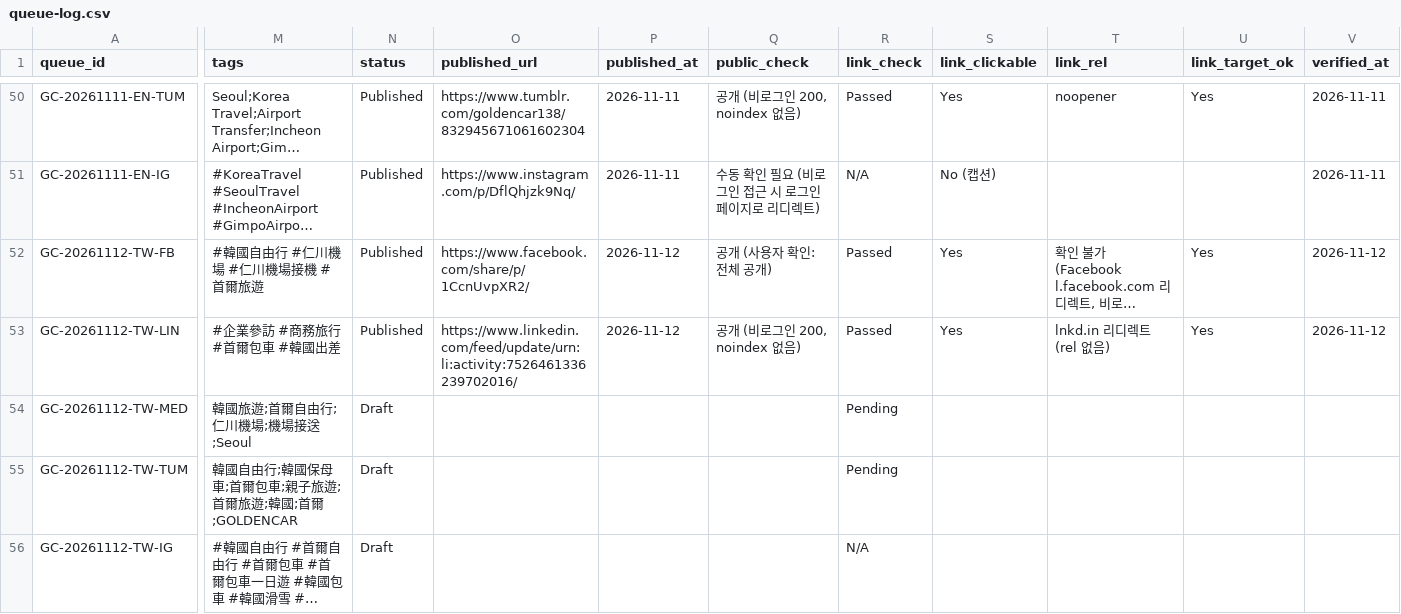
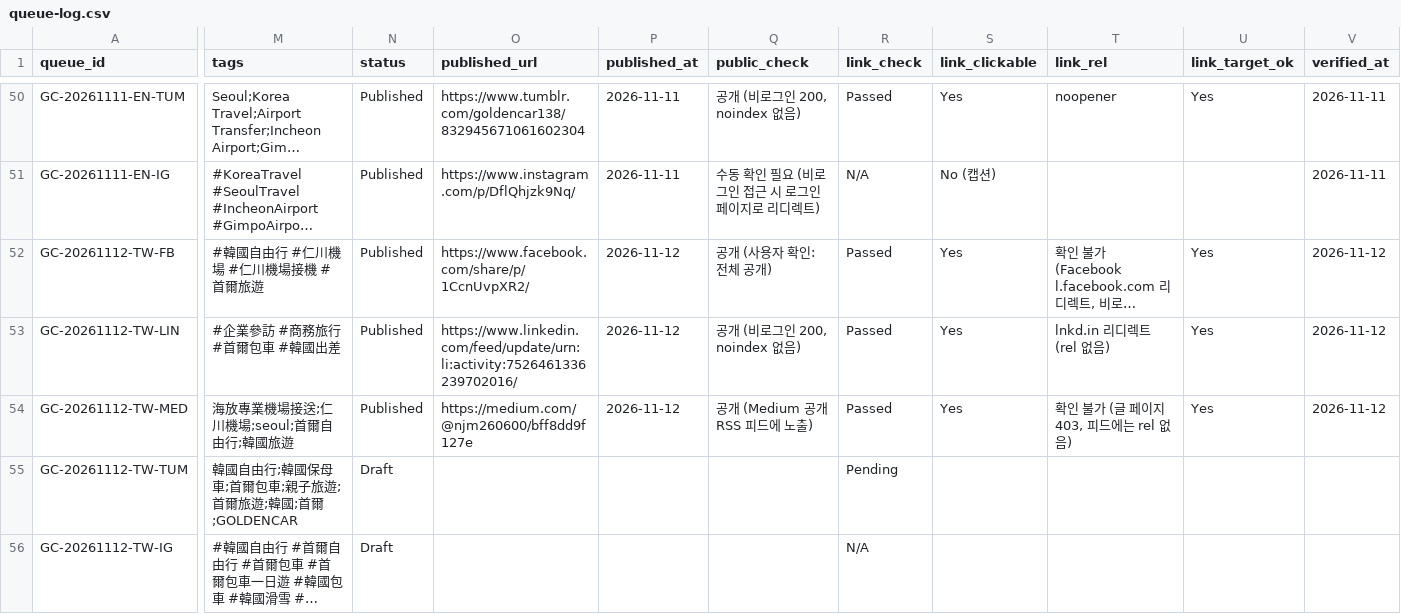
Before and after one commit to NJM-hub/NJM, a CSV file: .claude/skills/goldencar-backlink/queue-log.csv, drawn as a sheet; only a part is shown, gaps mark what is left out; long unchanged cells end in …; the diff covers the shown part only; the diff names each change by its address in the sheet, - before the commit and + after, or states it on an @@ line.

```diff
--- a/.claude/skills/goldencar-backlink/queue-log.csv
+++ b/.claude/skills/goldencar-backlink/queue-log.csv
-M54 (tags): 韓國旅遊;首爾自由行;仁川機場;機場接送;Seoul
+M54 (tags): 海放專業機場接送;仁川機場;seoul;首爾自由行;韓國旅遊
-N54 (status): Draft
+N54 (status): Published
-O54 (published_url): (empty)
+O54 (published_url): https://medium.com/@njm260600/bff8dd9f127e
-P54 (published_at): (empty)
+P54 (published_at): 2026-11-12
-Q54 (public_check): (empty)
+Q54 (public_check): 공개 (Medium 공개 RSS 피드에 노출)
-R54 (link_check): Pending
+R54 (link_check): Passed
-S54 (link_clickable): (empty)
+S54 (link_clickable): Yes
-T54 (link_rel): (empty)
+T54 (link_rel): 확인 불가 (글 페이지 403, 피드에는 rel 없음)
-U54 (link_target_ok): (empty)
+U54 (link_target_ok): Yes
-V54 (verified_at): (empty)
+V54 (verified_at): 2026-11-12
```
Also changed, not shown: 1 edited cell elsewhere in this file, 1 other file.
